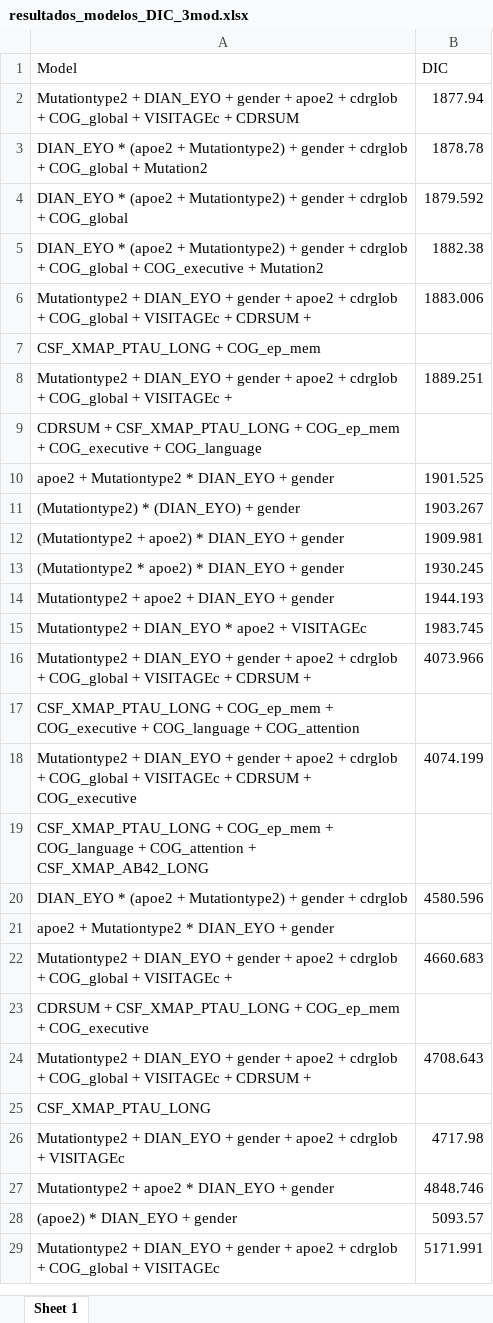
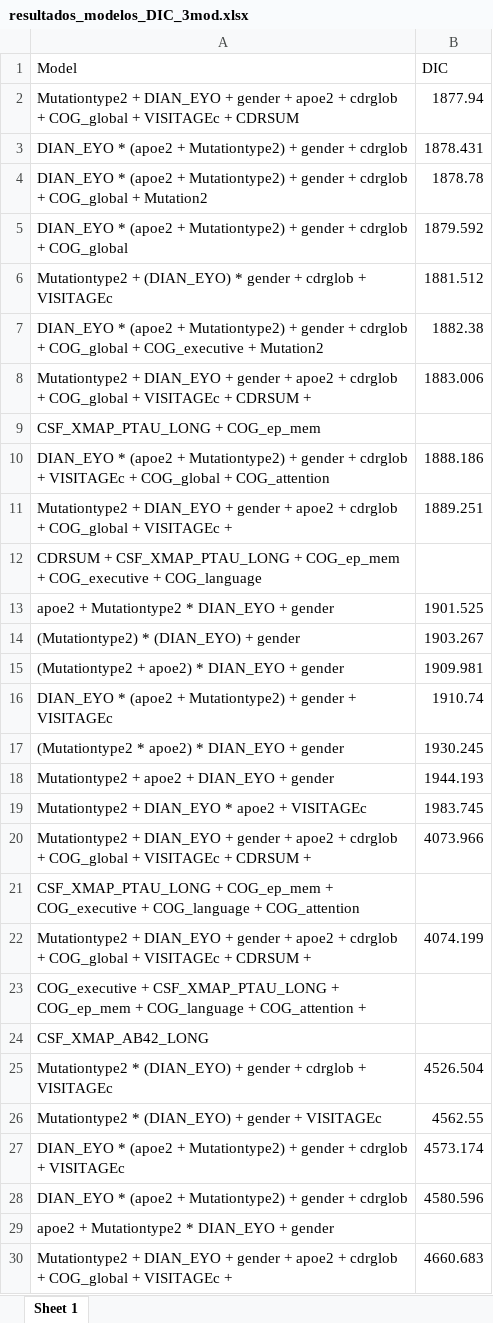
Before and after one commit to luxinmo2905/TFG_LunaMoreno, an Excel workbook: ResultadosLuna/resultados_modelos_DIC_3mod.xlsx, sheet Sheet 1, drawn as a sheet; only a part is shown; the shorter side is filled out with more unchanged rows; values as stored, in another font and other column widths than the file's, no borders; addresses are those after the commit; the diff names each change by its address in the sheet, - before the commit and + after, or states it on an @@ line.

Commit message:
Add files via upload

```diff
--- a/ResultadosLuna/resultados_modelos_DIC_3mod.xlsx (sheet Sheet 1)
+++ b/ResultadosLuna/resultados_modelos_DIC_3mod.xlsx (sheet Sheet 1)
+row 3: DIAN_EYO * (apoe2 + Mutationtype2) + gender + cdrglob | 1878.431
+row 6: Mutationtype2 + (DIAN_EYO) * gender + cdrglob + VISITAGEc | 1881.512
+row 10: DIAN_EYO * (apoe2 + Mutationtype2) + gender + cdrglob + VISITAGEc + COG_global + COG_attention | 1888.186
+row 16: DIAN_EYO * (apoe2 + Mutationtype2) + gender + VISITAGEc | 1910.74
-A22 (Model): …CDRSUM + COG_executive
+A22 (Model): …CDRSUM +
-A23 (Model): CSF_XMAP_PTAU_LONG + COG_ep_mem + COG_language + COG_attention + CSF_XMAP_AB42_LONG
+A23 (Model): COG_executive + CSF_XMAP_PTAU_LONG + COG_ep_mem + COG_language + COG_attention +
+row 24: CSF_XMAP_AB42_LONG
+row 25: Mutationtype2 * (DIAN_EYO) + gender + cdrglob + VISITAGEc | 4526.504
+row 26: Mutationtype2 * (DIAN_EYO) + gender + VISITAGEc | 4562.55
+row 27: DIAN_EYO * (apoe2 + Mutationtype2) + gender + cdrglob + VISITAGEc | 4573.174
```
